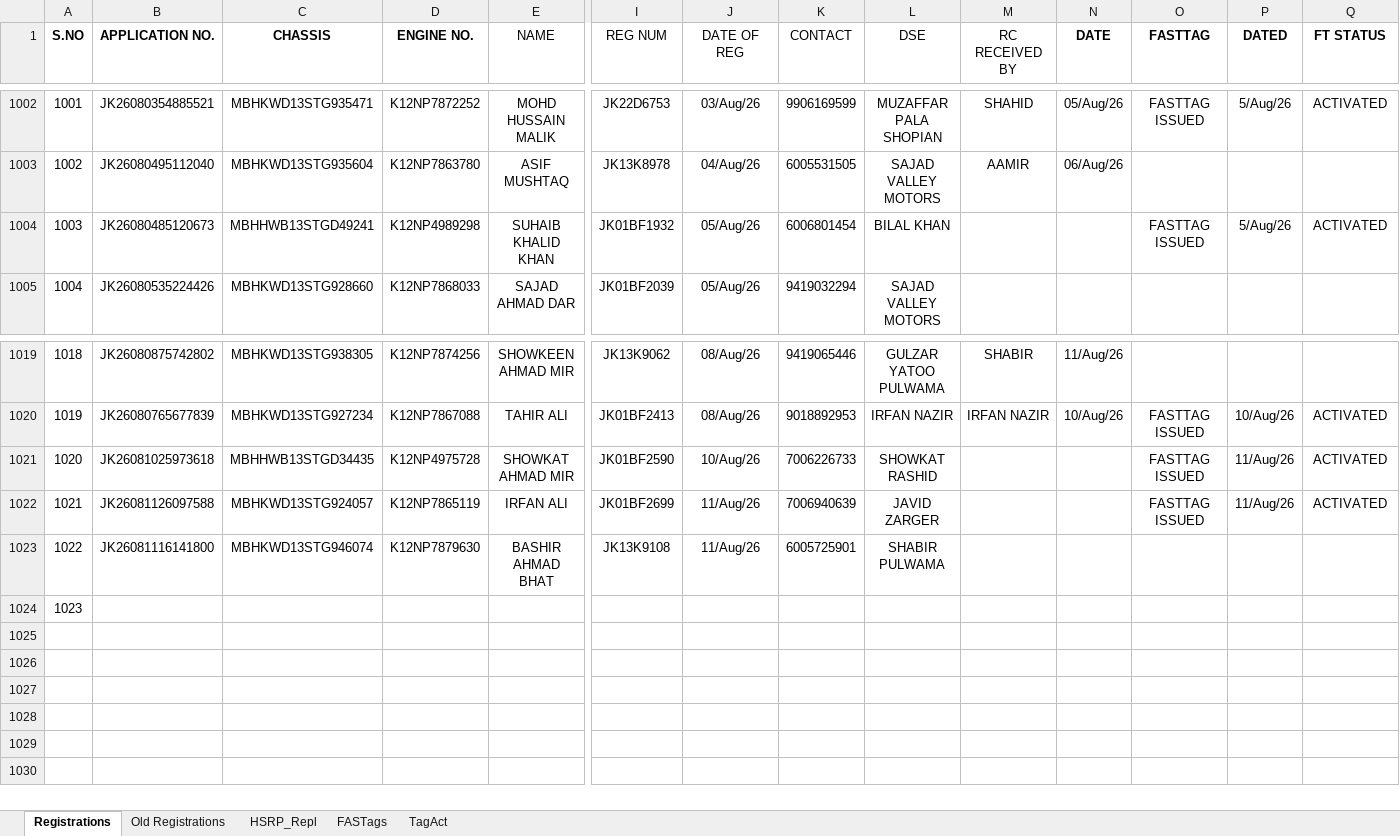
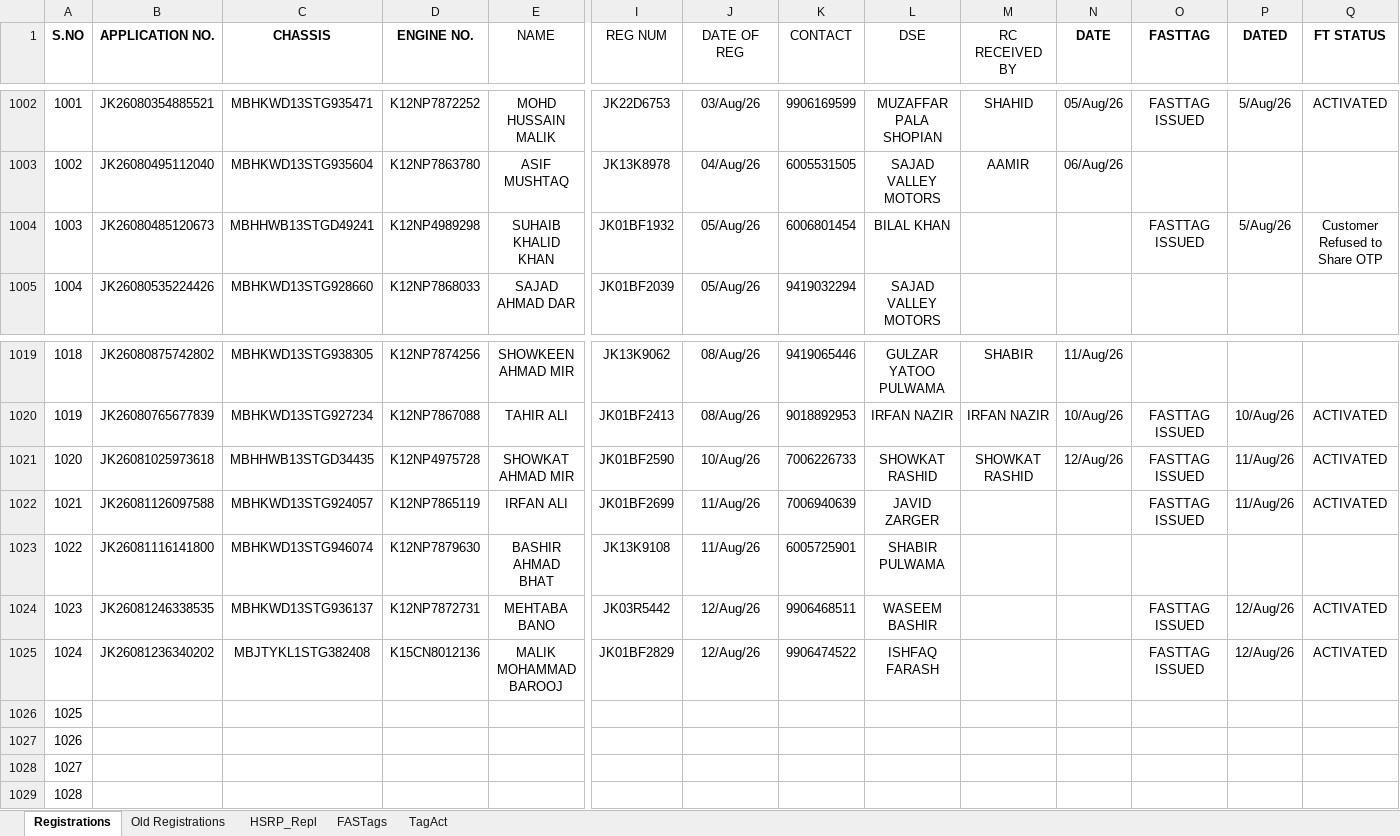
Before and after one commit to adilahmadsofi-ck/Documents, an Excel workbook: RegistrationsFile.xlsx, sheet Registrations, drawn as a sheet; only a part is shown, gaps mark what is left out; values as stored, in another font and other column widths than the file's, no borders; conditional formats and table styles not drawn; addresses are those after the commit; rows hold the shown columns only; the diff names each change by its address in the sheet, - before the commit and + after, or states it on an @@ line.

```diff
--- a/RegistrationsFile.xlsx (sheet Registrations)
+++ b/RegistrationsFile.xlsx (sheet Registrations)
-Q1004 (FT STATUS): ACTIVATED
+Q1004 (FT STATUS): Customer Refused to Share OTP
-M1021 (RC RECEIVED BY): (empty)
+M1021 (RC RECEIVED BY): SHOWKAT RASHID
-N1021 (DATE): (empty)
+N1021 (DATE): 12/Aug/26
+row 1024: 1023 | JK26081246338535 | MBHKWD13STG936137 | K12NP7872731 | MEHTABA BANO | JK03R5442 | 12/Aug/26 | 9906468511 | WASEEM BASHIR |  |  | FASTTAG ISSUED | 12/Aug/26 | ACTIVATED
+row 1025: 1024 | JK26081236340202 | MBJTYKL1STG382408 | K15CN8012136 | MALIK MOHAMMAD BAROOJ | JK01BF2829 | 12/Aug/26 | 9906474522 | ISHFAQ FARASH |  |  | FASTTAG ISSUED | 12/Aug/26 | ACTIVATED
@@ column A (S.NO) renumbered in row 1026 @@
+row 1027: 1026
+row 1028: 1027
+row 1029: 1028
```
Also changed, not shown: sheet FASTags, formulas that keep their value, DealerRegistrations.xlsx, 1 other file.
